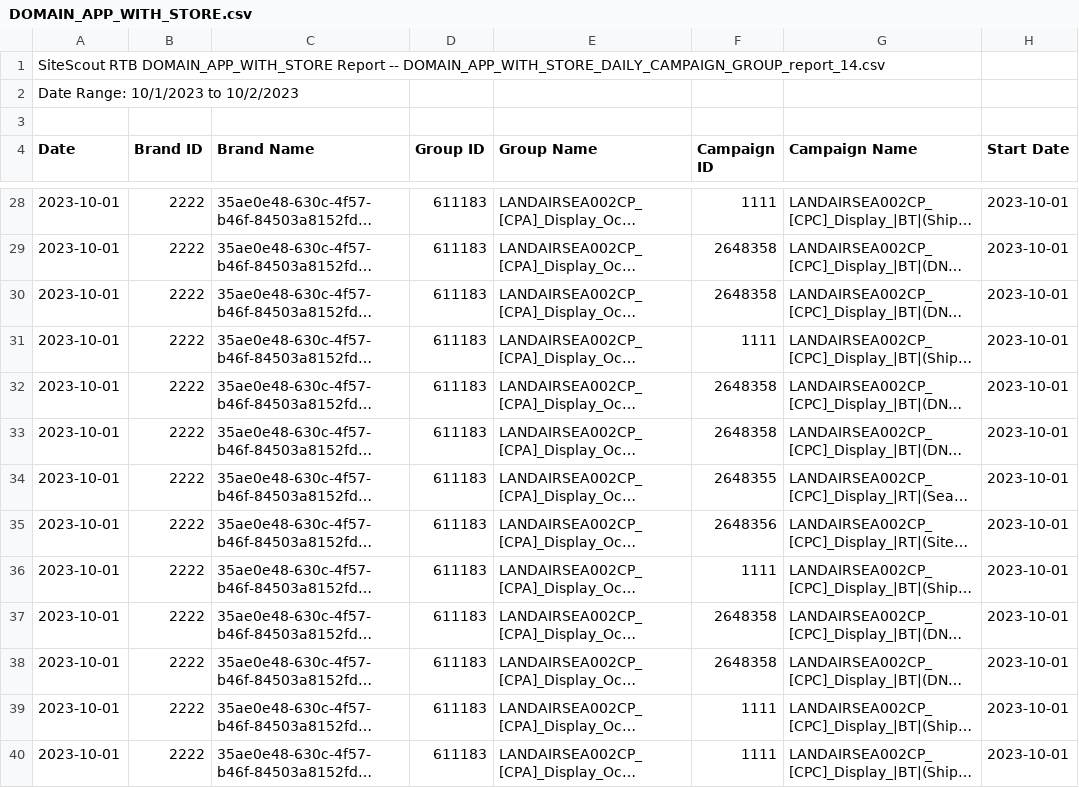
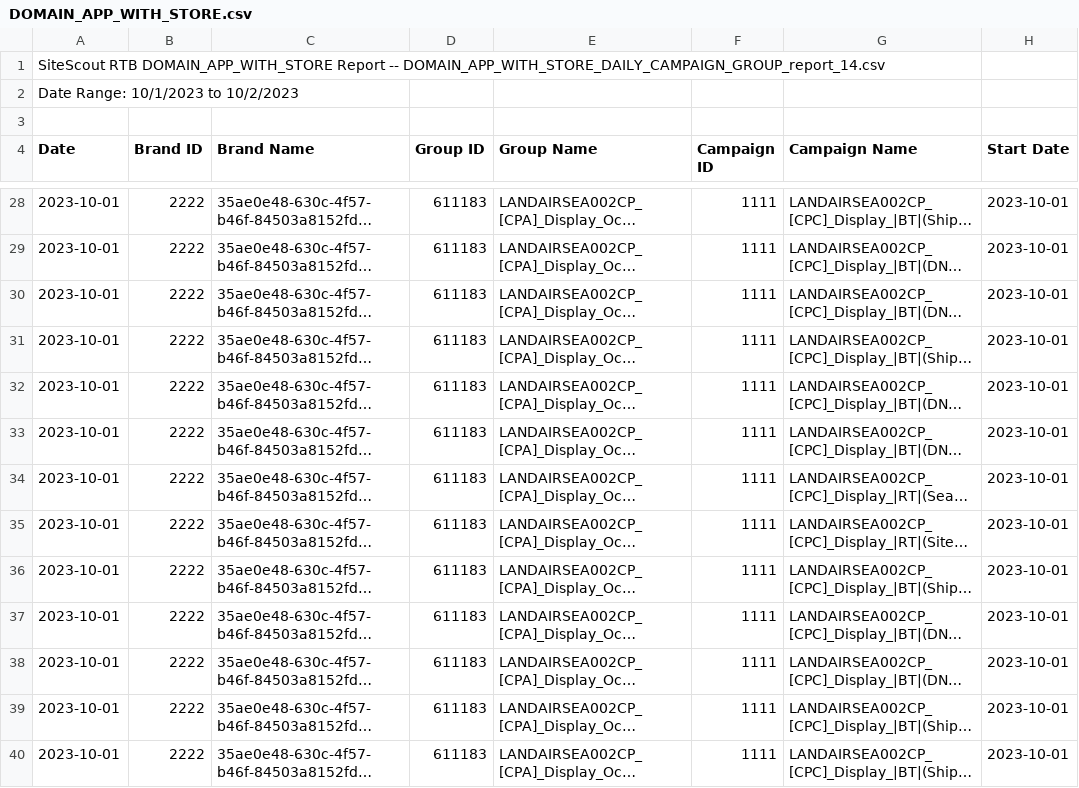
Before and after one commit to mattmcwaters/bci, a CSV file: delivery_performance/DOMAIN_APP_WITH_STORE.csv, drawn as a sheet; only a part is shown, gaps mark what is left out; long unchanged cells end in …; the diff covers the shown part only; the diff names each change by its address in the sheet, - before the commit and + after, or states it on an @@ line.

```diff
--- a/delivery_performance/DOMAIN_APP_WITH_STORE.csv
+++ b/delivery_performance/DOMAIN_APP_WITH_STORE.csv
-F29:F30 (Campaign ID): 2648358
+F29:F30 (Campaign ID): 1111
-F32:F33 (Campaign ID): 2648358
+F32:F33 (Campaign ID): 1111
-F34 (Campaign ID): 2648355
+F34 (Campaign ID): 1111
-F35 (Campaign ID): 2648356
+F35 (Campaign ID): 1111
-F37:F38 (Campaign ID): 2648358
+F37:F38 (Campaign ID): 1111
```
Also changed, not shown: 22 edited cells elsewhere in this file.
